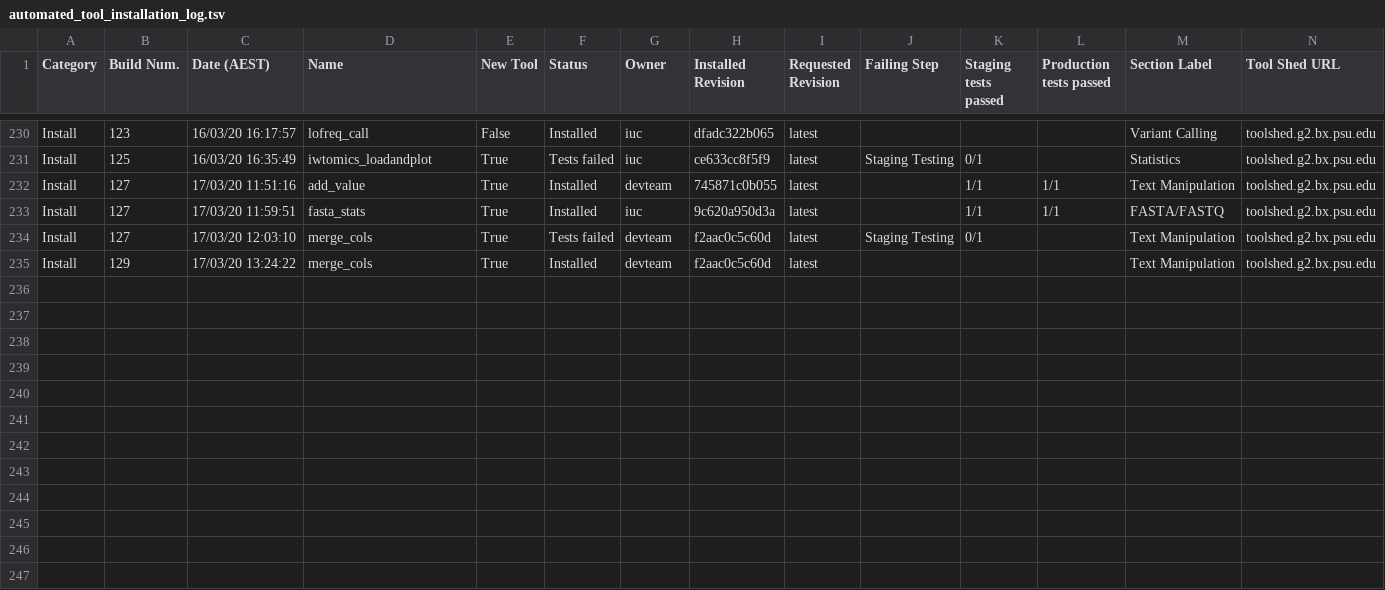
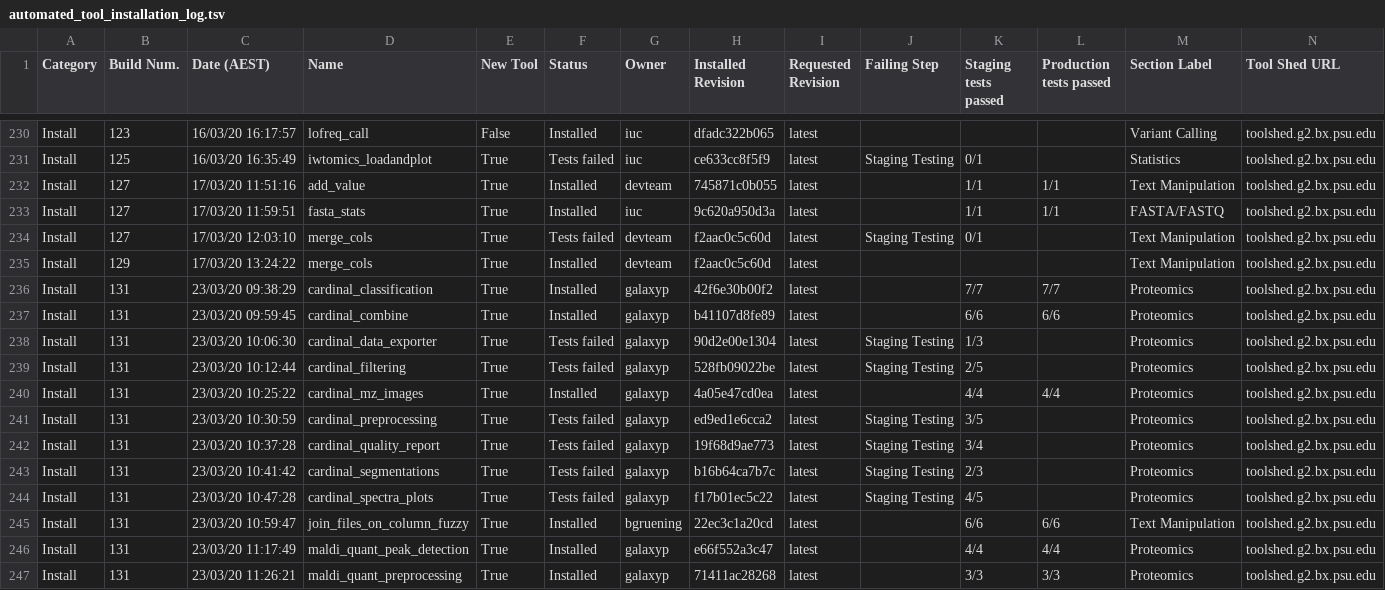
Before and after one commit to usegalaxy-au/usegalaxy-au-tools, a TSV file: automated_tool_installation_log.tsv, drawn as a sheet; only a part is shown, gaps mark what is left out; rows hold the shown columns only; the diff names each change by its address in the sheet, - before the commit and + after, or states it on an @@ line.

Commit message:
Jenkins install build 131.

```diff
--- a/automated_tool_installation_log.tsv
+++ b/automated_tool_installation_log.tsv
+row 236: Install | 131 | 23/03/20 09:38:29 | cardinal_classification | True | Installed | galaxyp | 42f6e30b00f2 | latest |  | 7/7 | 7/7 | Proteomics | toolshed.g2.bx.psu.edu
+row 237: Install | 131 | 23/03/20 09:59:45 | cardinal_combine | True | Installed | galaxyp | b41107d8fe89 | latest |  | 6/6 | 6/6 | Proteomics | toolshed.g2.bx.psu.edu
+row 238: Install | 131 | 23/03/20 10:06:30 | cardinal_data_exporter | True | Tests failed | galaxyp | 90d2e00e1304 | latest | Staging Testing | 1/3 |  | Proteomics | toolshed.g2.bx.psu.edu
+row 239: Install | 131 | 23/03/20 10:12:44 | cardinal_filtering | True | Tests failed | galaxyp | 528fb09022be | latest | Staging Testing | 2/5 |  | Proteomics | toolshed.g2.bx.psu.edu
+row 240: Install | 131 | 23/03/20 10:25:22 | cardinal_mz_images | True | Installed | galaxyp | 4a05e47cd0ea | latest |  | 4/4 | 4/4 | Proteomics | toolshed.g2.bx.psu.edu
+row 241: Install | 131 | 23/03/20 10:30:59 | cardinal_preprocessing | True | Tests failed | galaxyp | ed9ed1e6cca2 | latest | Staging Testing | 3/5 |  | Proteomics | toolshed.g2.bx.psu.edu
+row 242: Install | 131 | 23/03/20 10:37:28 | cardinal_quality_report | True | Tests failed | galaxyp | 19f68d9ae773 | latest | Staging Testing | 3/4 |  | Proteomics | toolshed.g2.bx.psu.edu
+row 243: Install | 131 | 23/03/20 10:41:42 | cardinal_segmentations | True | Tests failed | galaxyp | b16b64ca7b7c | latest | Staging Testing | 2/3 |  | Proteomics | toolshed.g2.bx.psu.edu
+row 244: Install | 131 | 23/03/20 10:47:28 | cardinal_spectra_plots | True | Tests failed | galaxyp | f17b01ec5c22 | latest | Staging Testing | 4/5 |  | Proteomics | toolshed.g2.bx.psu.edu
+row 245: Install | 131 | 23/03/20 10:59:47 | join_files_on_column_fuzzy | True | Installed | bgruening | 22ec3c1a20cd | latest |  | 6/6 | 6/6 | Text Manipulation | toolshed.g2.bx.psu.edu
+row 246: Install | 131 | 23/03/20 11:17:49 | maldi_quant_peak_detection | True | Installed | galaxyp | e66f552a3c47 | latest |  | 4/4 | 4/4 | Proteomics | toolshed.g2.bx.psu.edu
+row 247: Install | 131 | 23/03/20 11:26:21 | maldi_quant_preprocessing | True | Installed | galaxyp | 71411ac28268 | latest |  | 3/3 | 3/3 | Proteomics | toolshed.g2.bx.psu.edu
```
Also changed, not shown: 5 other files.
